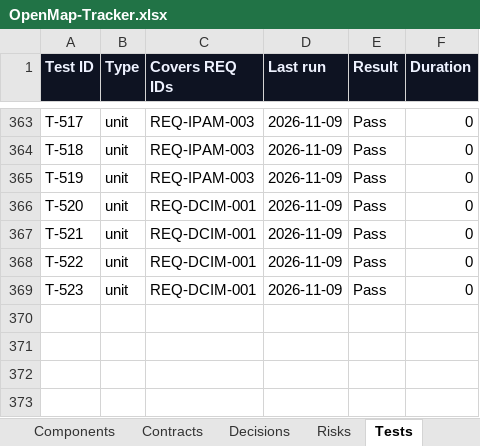
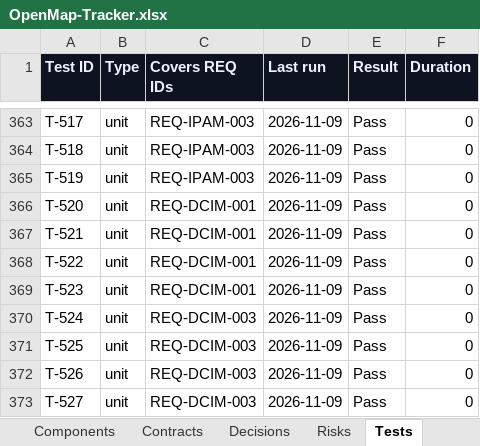
Before and after one commit to zakir80ac/OpenMap, an Excel workbook: tracker/OpenMap-Tracker.xlsx, sheet Tests, drawn as a sheet; only a part is shown, gaps mark what is left out; values as stored, in another font and other column widths than the file's, no borders; the diff names each change by its address in the sheet, - before the commit and + after, or states it on an @@ line.

```diff
--- a/tracker/OpenMap-Tracker.xlsx (sheet Tests)
+++ b/tracker/OpenMap-Tracker.xlsx (sheet Tests)
+row 370: T-524 | unit | REQ-DCIM-003 | 2026-11-09 | Pass | 0
+row 371: T-525 | unit | REQ-DCIM-003 | 2026-11-09 | Pass | 0
+row 372: T-526 | unit | REQ-DCIM-003 | 2026-11-09 | Pass | 0
+row 373: T-527 | unit | REQ-DCIM-003 | 2026-11-09 | Pass | 0
```
Also changed, not shown: sheet Dashboard, sheet Requirements, sheet Workstreams, sheet Sessions, 13 other files.
